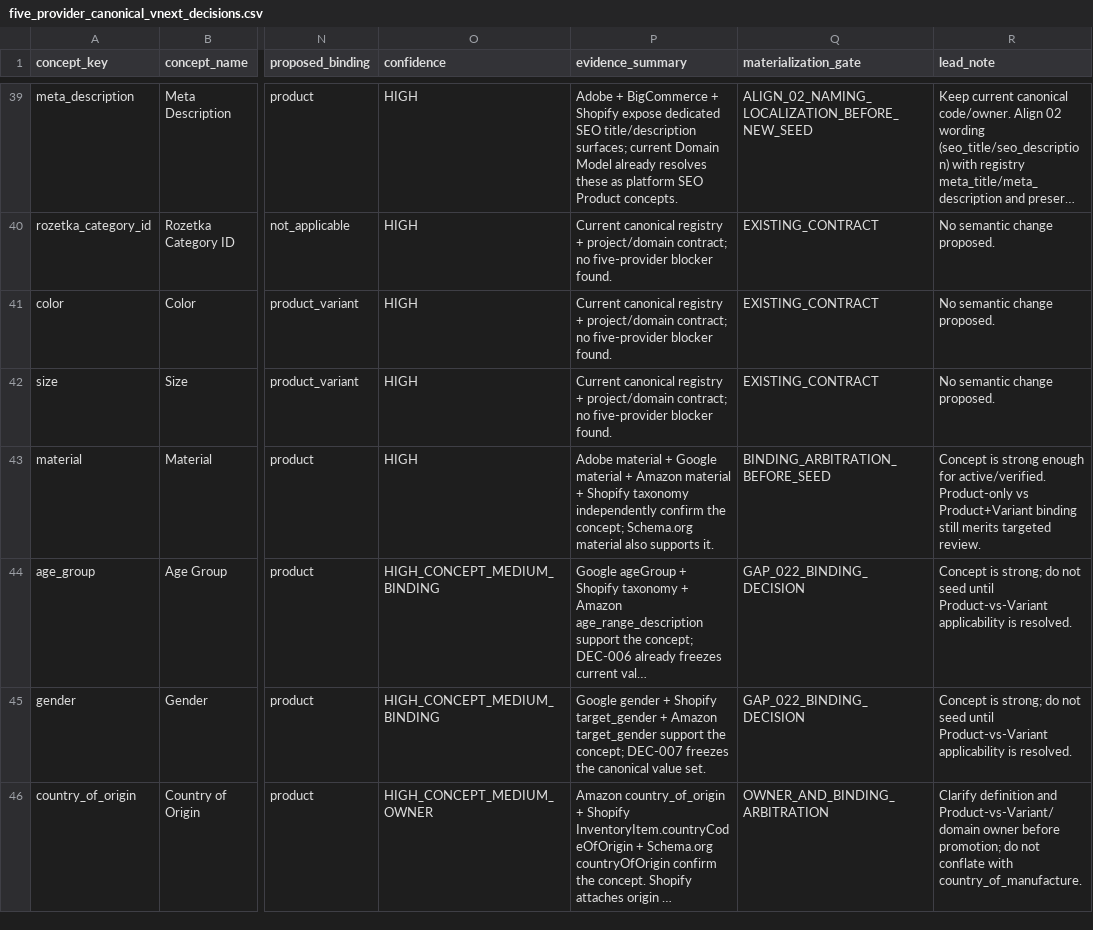
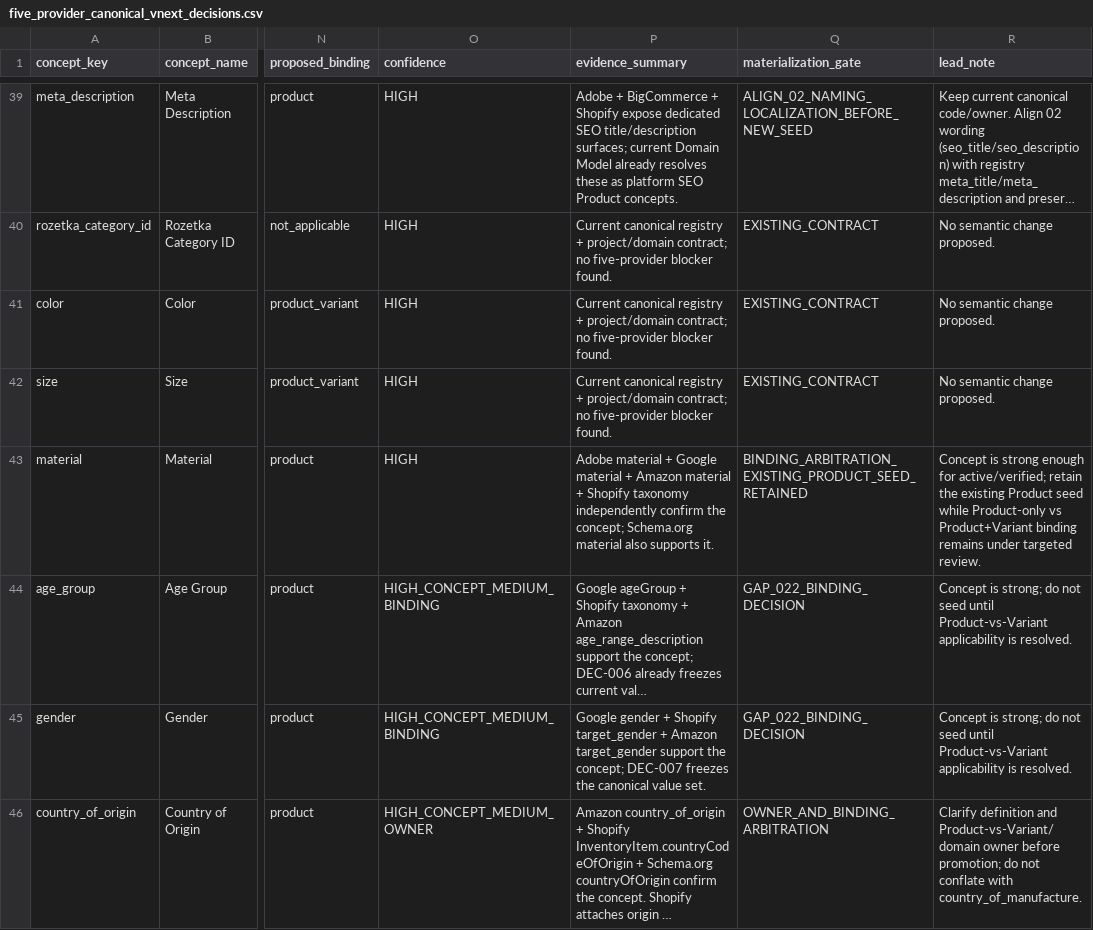
Before and after one commit to Stanislavikus/babypark-b2b, a CSV file: docs/data/five_provider_canonical_vnext_decisions.csv, drawn as a sheet; only a part is shown, gaps mark what is left out; long unchanged cells end in …; the diff covers the shown part only; the diff names each change by its address in the sheet, - before the commit and + after, or states it on an @@ line.

Commit message:
docs: correct canonical runtime alignment gates

```diff
--- a/docs/data/five_provider_canonical_vnext_decisions.csv
+++ b/docs/data/five_provider_canonical_vnext_decisions.csv
-Q43 (materialization_gate): BINDING_ARBITRATION_BEFORE_SEED
+Q43 (materialization_gate): BINDING_ARBITRATION_EXISTING_PRODUCT_SEED_RETAINED
-R43 (lead_note): …enough for active/verified. Product-only vs Product+Variant binding still merits targeted review.
+R43 (lead_note): …enough for active/verified; retain the existing Product seed while Product-only vs Product+Variant binding remains under targeted review.
```
Also changed, not shown: 6 edited cells elsewhere in this file, 5 other files.
